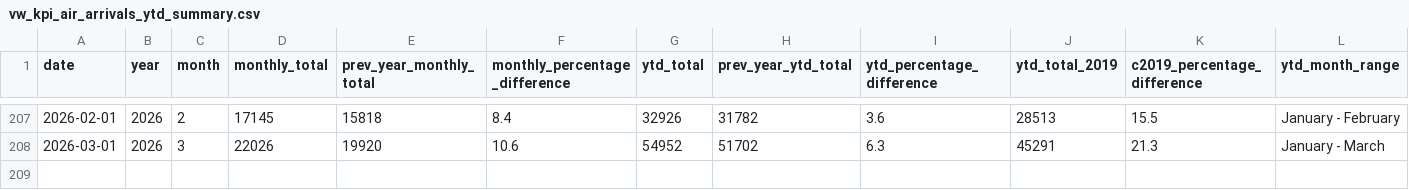
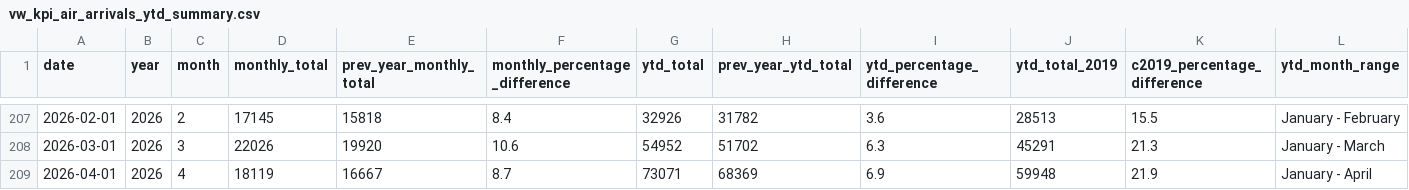
Before and after one commit to ytgov/tourism-indicators, a CSV file: data/vw_kpi_air_arrivals_ytd_summary.csv, drawn as a sheet; only a part is shown, gaps mark what is left out.

```diff
--- a/data/vw_kpi_air_arrivals_ytd_summary.csv
+++ b/data/vw_kpi_air_arrivals_ytd_summary.csv
@@ -208 +208,2 @@ date,year,month,monthly_total,prev_year_monthly_total,monthly_percentage_differe
 2026-03-01,2026,3,22026,19920,10.6,54952,51702,6.3,45291,21.3,January - March
+2026-04-01,2026,4,18119,16667,8.7,73071,68369,6.9,59948,21.9,January - April
```
Also changed, not shown: data/vw_kpi_economic_accommodation_and_food_employment.csv, data/vw_kpi_economic_accommodation_and_food_weekly_earnings.csv, 15 other files.
